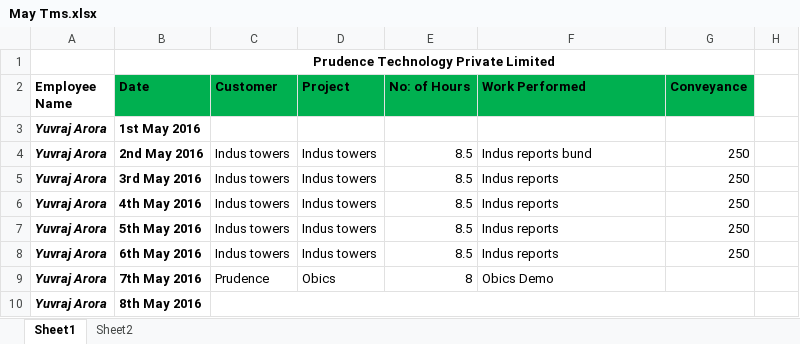
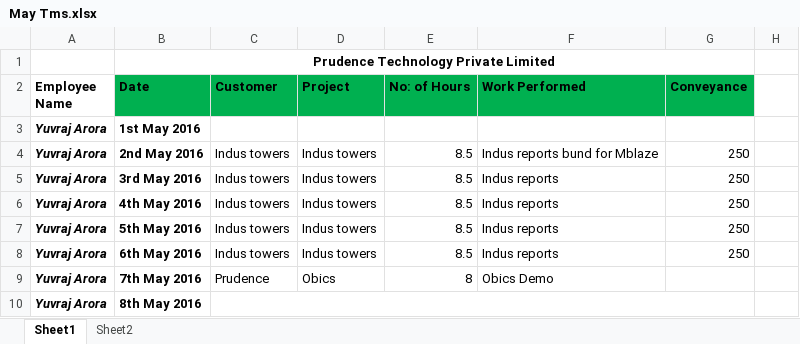
Before and after one commit to yuvrajarora2011/westside, an Excel workbook: May Tms.xlsx, sheet Sheet1, drawn as a sheet; only a part is shown; values as stored, in another font and other column widths than the file's, no borders; the diff names each change by its address in the sheet, - before the commit and + after, or states it on an @@ line.

Commit message:
first commit on Mblaze

```diff
--- a/May Tms.xlsx (sheet Sheet1)
+++ b/May Tms.xlsx (sheet Sheet1)
-F4 (Work Performed): Indus reports bund
+F4 (Work Performed): Indus reports bund for Mblaze
```
